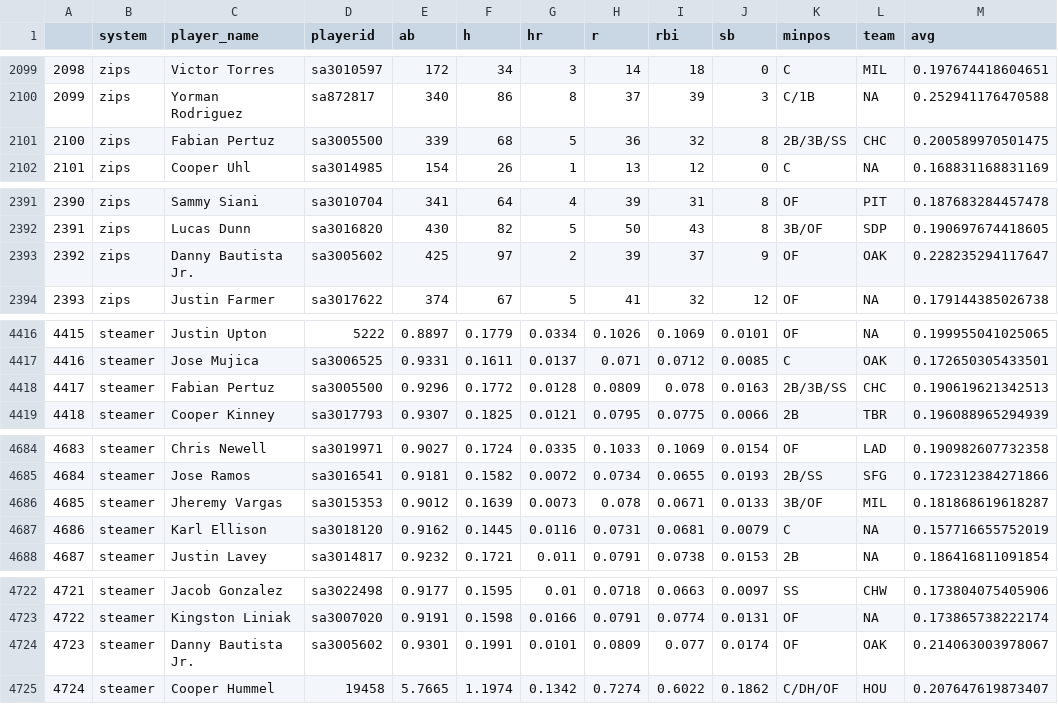
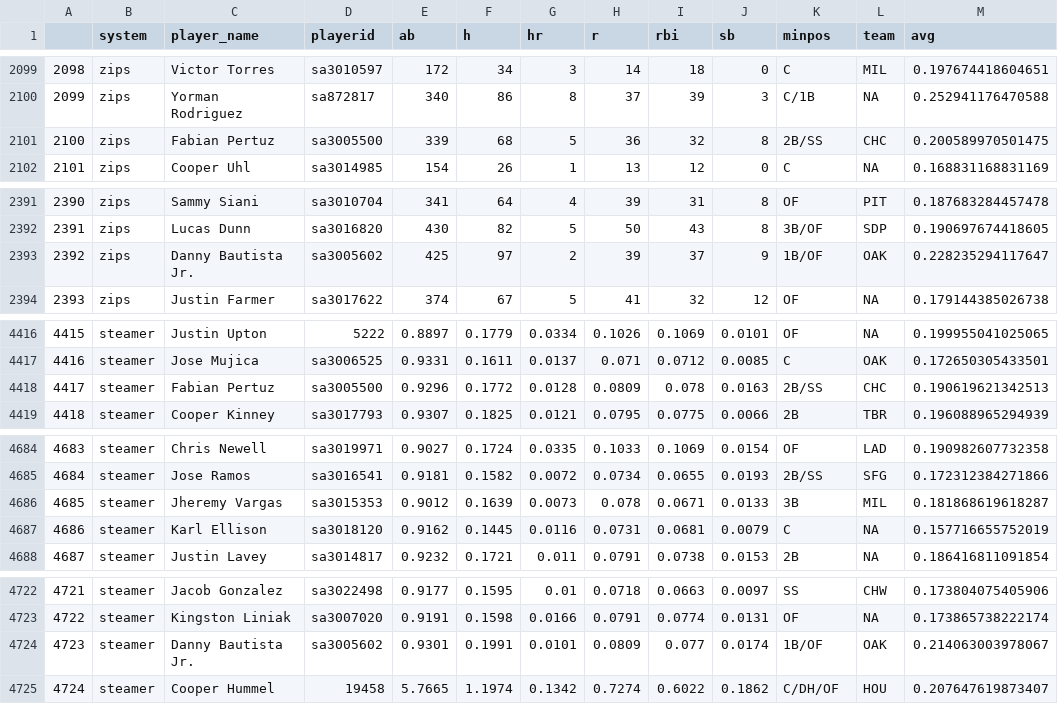
Before and after one commit to SamuelLachance/Betting, a CSV file: ottoneu/hitters_df.csv, drawn as a sheet; only a part is shown, gaps mark what is left out; the diff covers the shown part only.

```diff
--- a/ottoneu/hitters_df.csv
+++ b/ottoneu/hitters_df.csv
@@ -2100,3 +2100,3 @@
 "2099","zips","Yorman Rodriguez","sa872817",340,86,8,37,39,3,"C/1B",NA,0.252941176470588
-"2100","zips","Fabian Pertuz","sa3005500",339,68,5,36,32,8,"2B/3B/SS","CHC",0.200589970501475
+"2100","zips","Fabian Pertuz","sa3005500",339,68,5,36,32,8,"2B/SS","CHC",0.200589970501475
 "2101","zips","Cooper Uhl","sa3014985",154,26,1,13,12,0,"C",NA,0.168831168831169
@@ -2392,3 +2392,3 @@
 "2391","zips","Lucas Dunn","sa3016820",430,82,5,50,43,8,"3B/OF","SDP",0.190697674418605
-"2392","zips","Danny Bautista Jr.","sa3005602",425,97,2,39,37,9,"OF","OAK",0.228235294117647
+"2392","zips","Danny Bautista Jr.","sa3005602",425,97,2,39,37,9,"1B/OF","OAK",0.228235294117647
 "2393","zips","Justin Farmer","sa3017622",374,67,5,41,32,12,"OF",NA,0.179144385026738
@@ -4417,3 +4417,3 @@
 "4416","steamer","Jose Mujica","sa3006525",0.9331,0.1611,0.0137,0.071,0.0712,0.0085,"C","OAK",0.172650305433501
-"4417","steamer","Fabian Pertuz","sa3005500",0.9296,0.1772,0.0128,0.0809,0.078,0.0163,"2B/3B/SS","CHC",0.190619621342513
+"4417","steamer","Fabian Pertuz","sa3005500",0.9296,0.1772,0.0128,0.0809,0.078,0.0163,"2B/SS","CHC",0.190619621342513
 "4418","steamer","Cooper Kinney","sa3017793",0.9307,0.1825,0.0121,0.0795,0.0775,0.0066,"2B","TBR",0.196088965294939
@@ -4685,3 +4685,3 @@
 "4684","steamer","Jose Ramos","sa3016541",0.9181,0.1582,0.0072,0.0734,0.0655,0.0193,"2B/SS","SFG",0.172312384271866
-"4685","steamer","Jheremy Vargas","sa3015353",0.9012,0.1639,0.0073,0.078,0.0671,0.0133,"3B/OF","MIL",0.181868619618287
+"4685","steamer","Jheremy Vargas","sa3015353",0.9012,0.1639,0.0073,0.078,0.0671,0.0133,"3B","MIL",0.181868619618287
 "4686","steamer","Karl Ellison","sa3018120",0.9162,0.1445,0.0116,0.0731,0.0681,0.0079,"C",NA,0.157716655752019
@@ -4723,3 +4723,3 @@
 "4722","steamer","Kingston Liniak","sa3007020",0.9191,0.1598,0.0166,0.0791,0.0774,0.0131,"OF",NA,0.173865738222174
-"4723","steamer","Danny Bautista Jr.","sa3005602",0.9301,0.1991,0.0101,0.0809,0.077,0.0174,"OF","OAK",0.214063003978067
+"4723","steamer","Danny Bautista Jr.","sa3005602",0.9301,0.1991,0.0101,0.0809,0.077,0.0174,"1B/OF","OAK",0.214063003978067
 "4724","steamer","Cooper Hummel","19458",5.7665,1.1974,0.1342,0.7274,0.6022,0.1862,"C/DH/OF","HOU",0.207647619873407
```
Also changed, not shown: 1 edited cell elsewhere in this file, ottoneu/bum_bum_pitchers.csv, ottoneu/dani_rojas_pitchers.csv, 1 other file.
